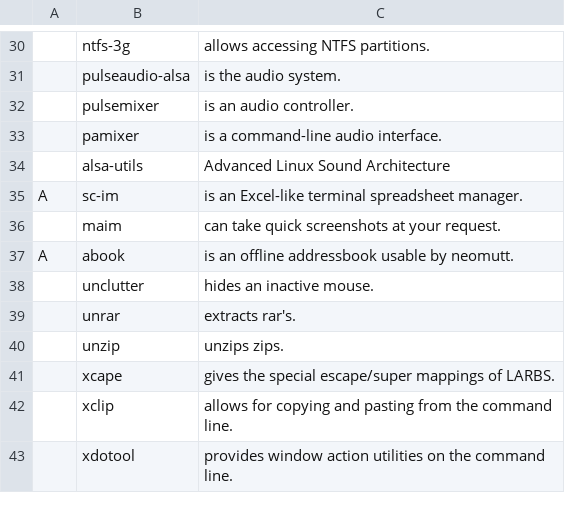
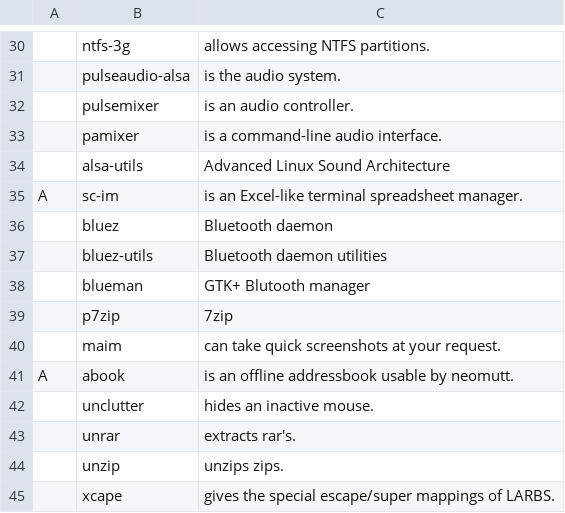
Before and after one commit to shubmehetre/LARBS, a CSV file: progs.csv, drawn as a sheet; only a part is shown, gaps mark what is left out; the shorter side is filled out with more unchanged rows; the diff names each change by its address in the sheet, - before the commit and + after, or states it on an @@ line.

Commit message:
Update progs.csv

```diff
--- a/progs.csv
+++ b/progs.csv
+row 36:  | bluez | Bluetooth daemon
+row 37:  | bluez-utils | Bluetooth daemon utilities
+row 38:  | blueman | GTK+ Blutooth manager
+row 39:  | p7zip | 7zip
```
